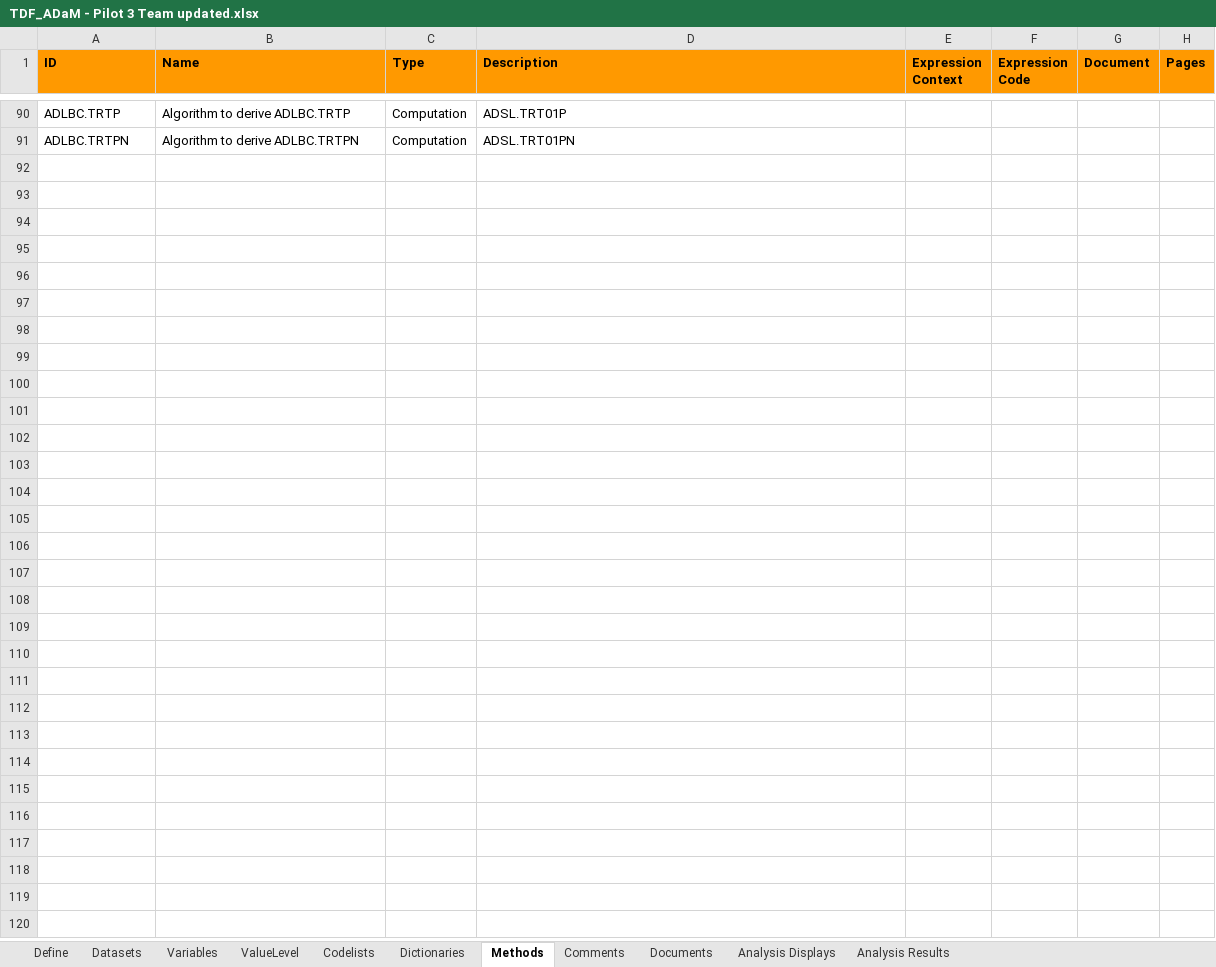
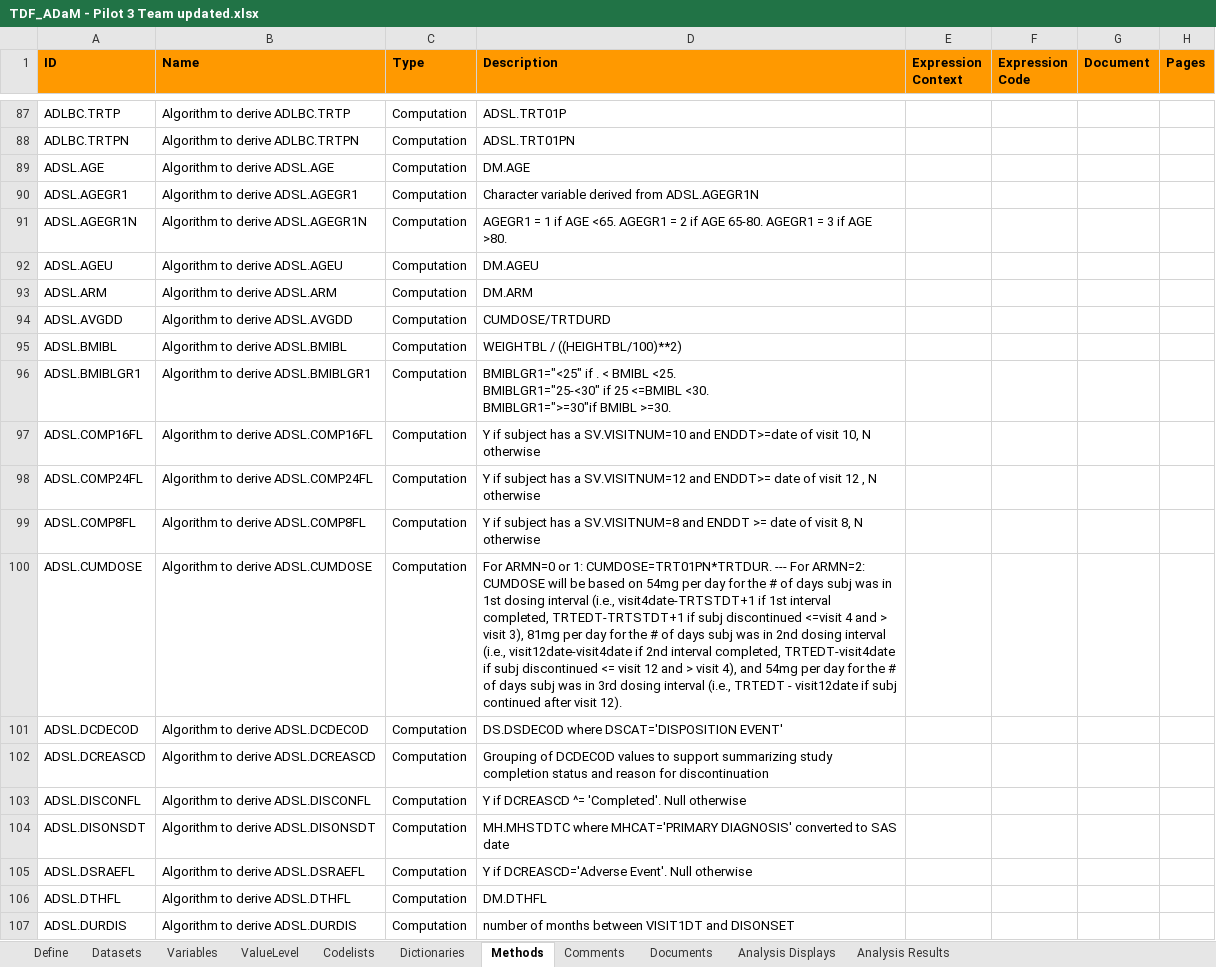
Before and after one commit to RConsortium/submissions-pilot1, an Excel workbook: adam/TDF_ADaM - Pilot 3 Team updated.xlsx, sheet Methods, drawn as a sheet; only a part is shown, gaps mark what is left out; values as stored, in another font and other column widths than the file's, no borders; ↵ is a line break in a cell; the diff covers the shown part only; the diff names each change by its address in the sheet, - before the commit and + after, or states it on an @@ line.

Commit message:
updated specs from #82

```diff
--- a/adam/TDF_ADaM - Pilot 3 Team updated.xlsx (sheet Methods)
+++ b/adam/TDF_ADaM - Pilot 3 Team updated.xlsx (sheet Methods)
@@ row 89 unhidden: ADSL.AGE | Algorithm to derive ADSL.AGE | Computation | DM.AGE @@
@@ row 90 unhidden: ADSL.AGEGR1 | Algorithm to derive ADSL.AGEGR1 | Computation | Character variable derived from ADSL.AGEGR1N @@
@@ row 91 unhidden: ADSL.AGEGR1N | Algorithm to derive ADSL.AGEGR1N | Computation | AGEGR1 = 1 if AGE <65. AGEGR1 = 2 if AGE 65-80. AGEGR1 = 3 if AGE >80. @@
@@ row 92 unhidden: ADSL.AGEU | Algorithm to derive ADSL.AGEU | Computation | DM.AGEU @@
@@ row 93 unhidden: ADSL.ARM | Algorithm to derive ADSL.ARM | Computation | DM.ARM @@
@@ row 94 unhidden: ADSL.AVGDD | Algorithm to derive ADSL.AVGDD | Computation | CUMDOSE/TRTDURD @@
@@ row 95 unhidden: ADSL.BMIBL | Algorithm to derive ADSL.BMIBL | Computation | WEIGHTBL / ((HEIGHTBL/100)**2) @@
@@ row 96 unhidden: ADSL.BMIBLGR1 | Algorithm to derive ADSL.BMIBLGR1 | Computation | BMIBLGR1="<25" if . < BMIBL <25. ↵ BMIBLGR1="25-<30" if 25 <=BMIBL <30. ↵ BMIBLGR1=">=30"if BMIBL >=30. @@
@@ row 97 unhidden: ADSL.COMP16FL | Algorithm to derive ADSL.COMP16FL | Computation | Y if subject has a SV.VISITNUM=10 and ENDDT>=date of visit 10, N otherwise @@
@@ row 98 unhidden: ADSL.COMP24FL | Algorithm to derive ADSL.COMP24FL | Computation | Y if subject has a SV.VISITNUM=12 and ENDDT>= date of visit 12 , N otherwise @@
@@ row 99 unhidden: ADSL.COMP8FL | Algorithm to derive ADSL.COMP8FL | Computation | Y if subject has a SV.VISITNUM=8 and ENDDT >= date of visit 8, N otherwise @@
@@ row 100 unhidden: ADSL.CUMDOSE | Algorithm to derive ADSL.CUMDOSE | Computation | For ARMN=0 or 1: CUMDOSE=TRT01PN*TRTDUR. --- For ARMN=2: CUMDOSE will be based on 54mg per day for the # of days subj was in 1st dosing interval (i.e., visit4date-TRTSTDT+1 if 1st interval completed, TRTEDT-TRTSTDT+1 if subj discontinued <=visit 4 and > visit 3), 81mg per day for the # of days subj was in 2nd dosing interval (i.e., visit12date-visit4date if 2nd interval completed, TRTEDT-visit4date if subj discontinued <= visit 12 and > visit 4), and 54mg per day for the # of days subj was in 3rd dosing interval (i.e., TRTEDT - visit12date if subj continued after visit 12). @@
@@ row 101 unhidden: ADSL.DCDECOD | Algorithm to derive ADSL.DCDECOD | Computation | DS.DSDECOD where DSCAT='DISPOSITION EVENT' @@
@@ row 102 unhidden: ADSL.DCREASCD | Algorithm to derive ADSL.DCREASCD | Computation | Grouping of DCDECOD values to support summarizing study completion status and reason for discontinuation @@
@@ row 103 unhidden: ADSL.DISCONFL | Algorithm to derive ADSL.DISCONFL | Computation | Y if DCREASCD ^= 'Completed'. Null otherwise @@
@@ row 104 unhidden: ADSL.DISONSDT | Algorithm to derive ADSL.DISONSDT | Computation | MH.MHSTDTC where MHCAT='PRIMARY DIAGNOSIS' converted to SAS date @@
@@ row 105 unhidden: ADSL.DSRAEFL | Algorithm to derive ADSL.DSRAEFL | Computation | Y if DCREASCD='Adverse Event'. Null otherwise @@
@@ row 106 unhidden: ADSL.DTHFL | Algorithm to derive ADSL.DTHFL | Computation | DM.DTHFL @@
@@ row 107 unhidden: ADSL.DURDIS | Algorithm to derive ADSL.DURDIS | Computation | number of months between VISIT1DT and DISONSET @@
```
Also changed, not shown: 3 removed rows and 119 hidden or unhidden rows elsewhere in this sheet, sheet Variables.
